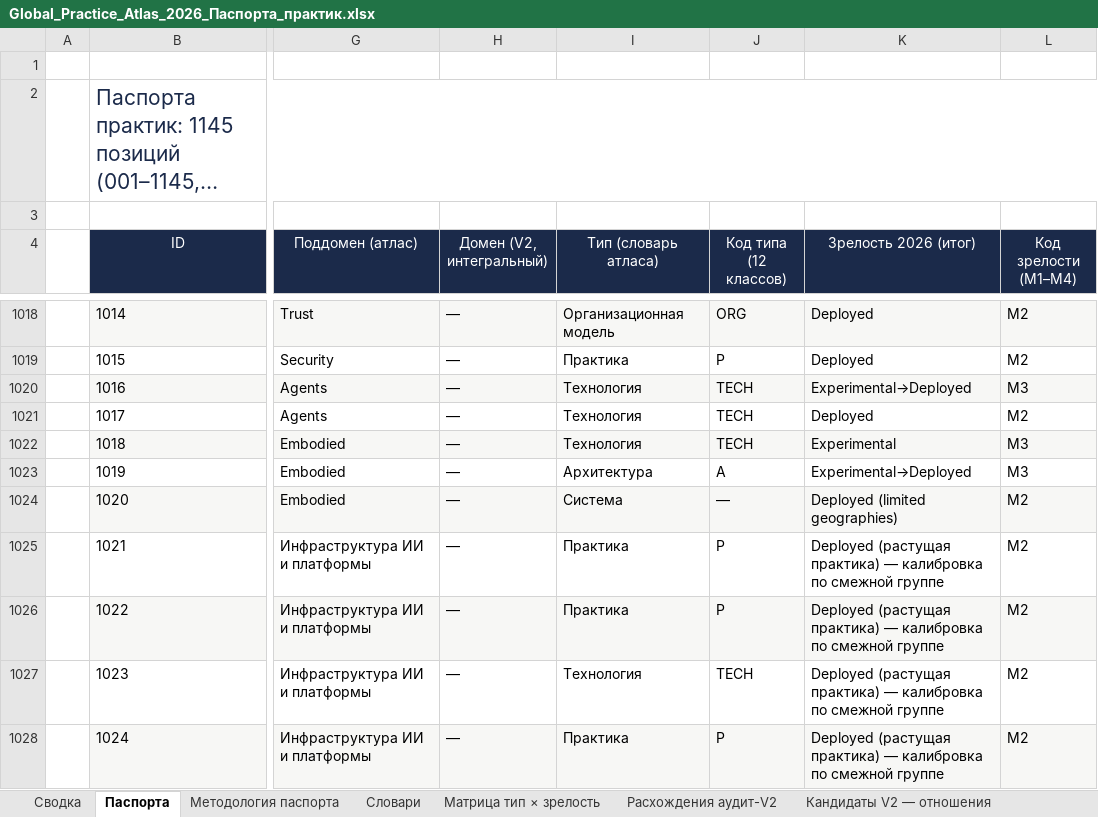
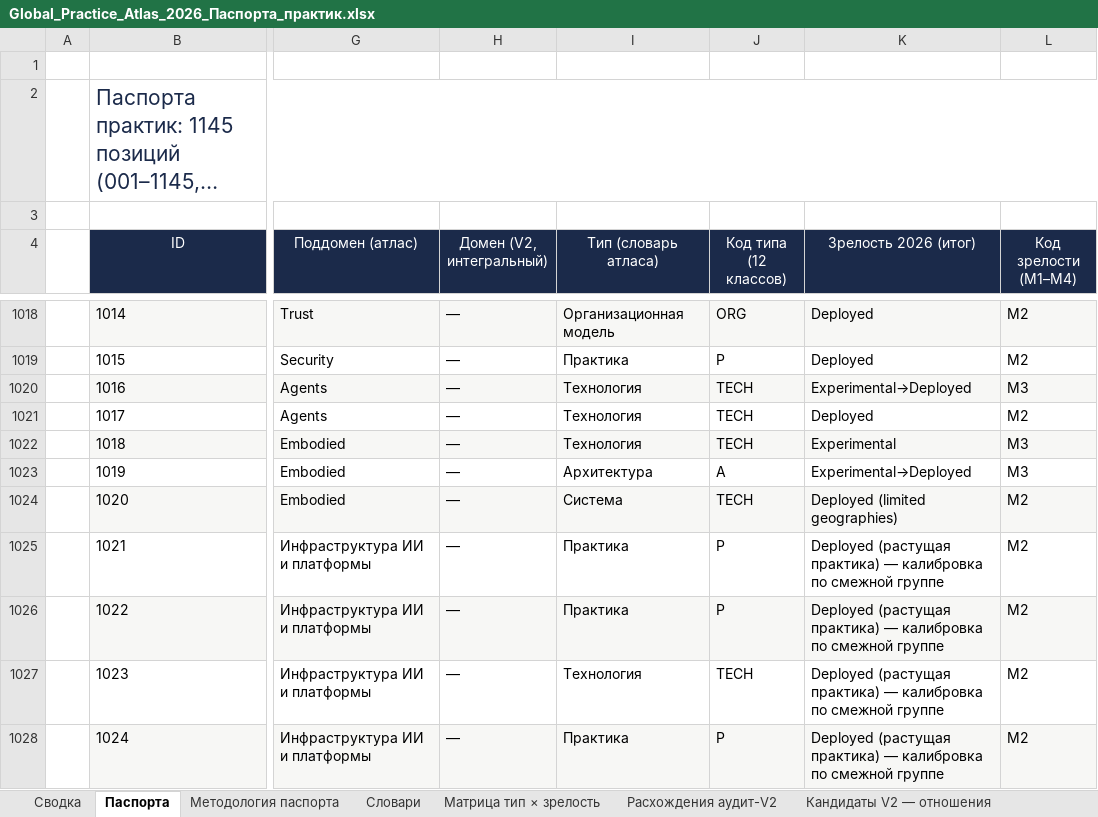
Before and after one commit to rtynbirf/global-practice-atlas, an Excel workbook: data/Global_Practice_Atlas_2026_Паспорта_практик.xlsx, sheet Паспорта, drawn as a sheet; only a part is shown, gaps mark what is left out; long unchanged cells end in …; values as stored, in another font and other column widths than the file's, no borders; the diff names each change by its address in the sheet, - before the commit and + after, or states it on an @@ line.

Commit message:
v1.2.1: фикс кода 1020 (Система→TECH), QA-прогон, свежие данные

```diff
--- a/data/Global_Practice_Atlas_2026_Паспорта_практик.xlsx (sheet Паспорта)
+++ b/data/Global_Practice_Atlas_2026_Паспорта_практик.xlsx (sheet Паспорта)
-J1024 (Код типа (12 классов)): —
+J1024 (Код типа (12 классов)): TECH
```
Also changed, not shown: sheet Матрица тип × зрелость, 3 other files.
